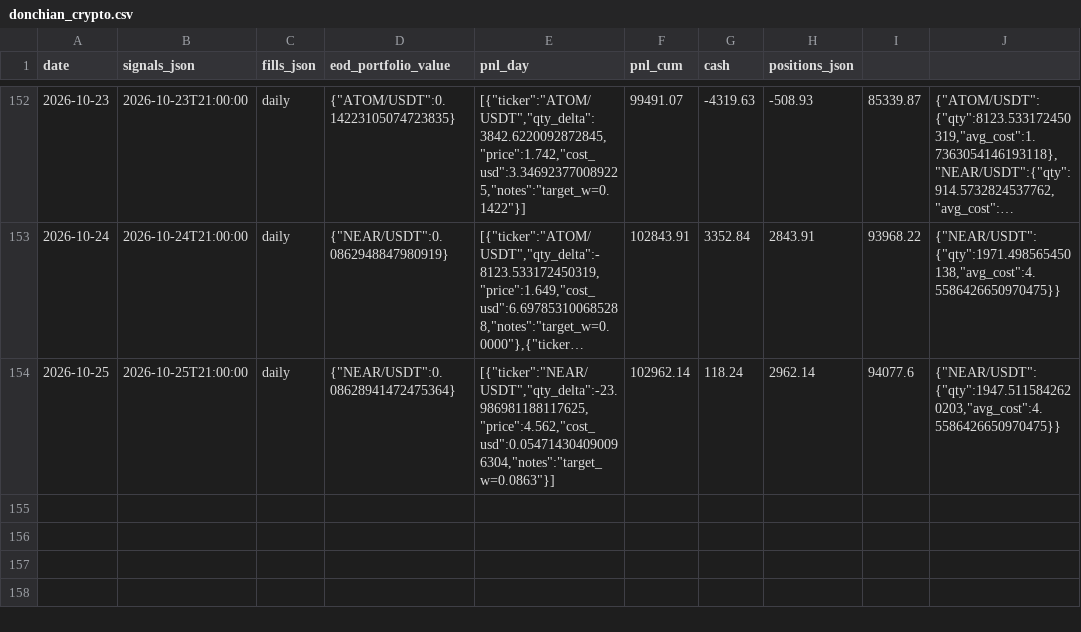
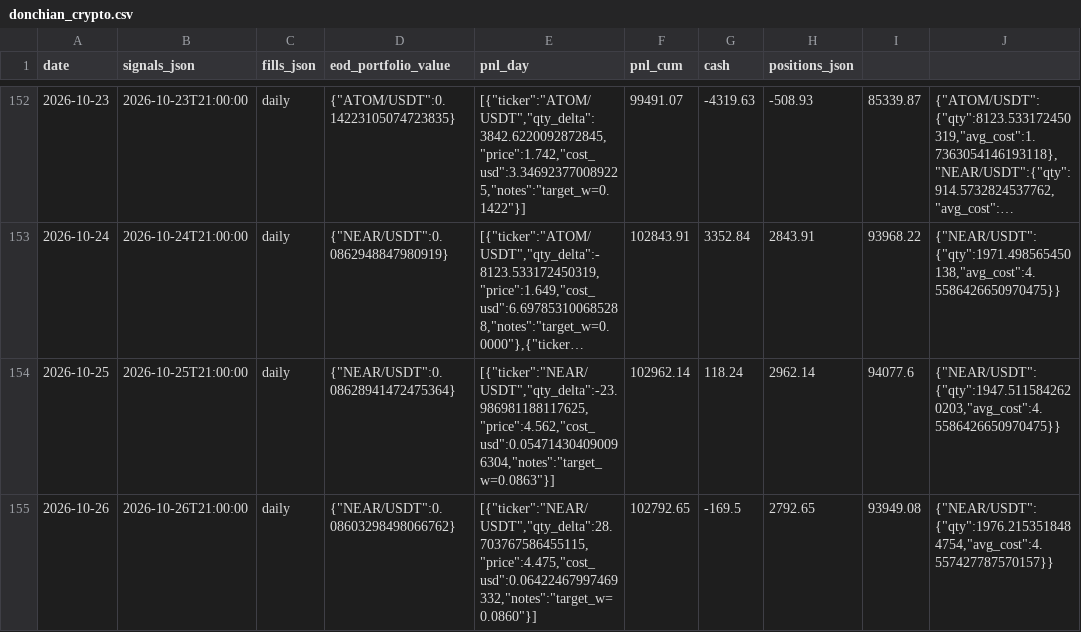
Before and after one commit to romandrianov-pixel/paper-trading-track-record, a CSV file: daily/donchian_crypto.csv, drawn as a sheet; only a part is shown, gaps mark what is left out; long unchanged cells end in …; the diff names each change by its address in the sheet, - before the commit and + after, or states it on an @@ line.

```diff
--- a/daily/donchian_crypto.csv
+++ b/daily/donchian_crypto.csv
+row 155: 2026-10-26 | 2026-10-26T21:00:00 | daily | {"NEAR/USDT":0.08603298498066762} | [{"ticker":"NEAR/USDT","qty_delta":28.703767586455115,"price":4.475,"cost_usd":0.06422467997469332,"notes":"target_w=0.0860"}] | 102792.65 | -169.5 | 2792.65 | 93949.08 | {"NEAR/USDT":{"qty":1976.2153518484754,"avg_cost":4.557427787570157}}
```
Also changed, not shown: daily/four_way/portfolio_daily.csv, daily/four_way/svxy_hourly.csv, 43 other files.
